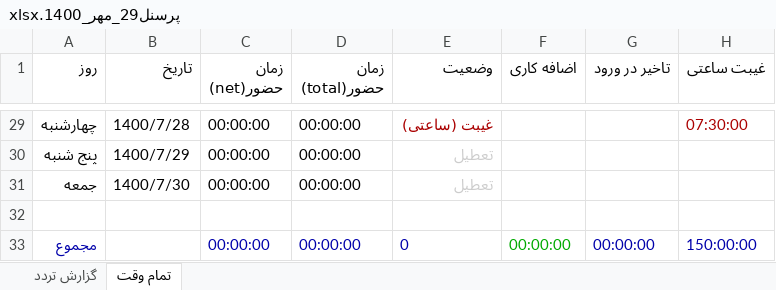
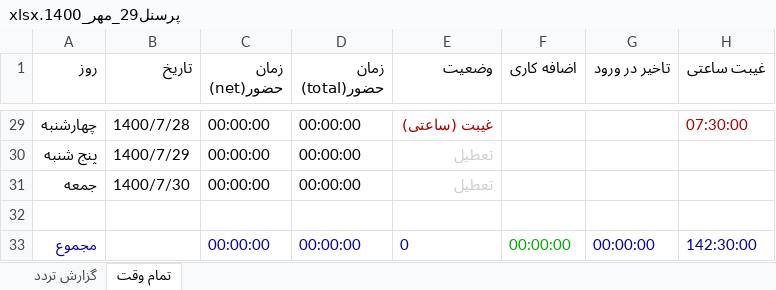
Before and after one commit to fdmxfarhan/sibche-commute, an Excel workbook: public/output/personel-29/پرسنل29_مهر_1400.xlsx, sheet تمام وقت, drawn as a sheet; only a part is shown, gaps mark what is left out; values as stored, in another font and other column widths than the file's, no borders; the diff names each change by its address in the sheet, - before the commit and + after, or states it on an @@ line.

```diff
--- a/public/output/personel-29/پرسنل29_مهر_1400.xlsx (sheet تمام وقت)
+++ b/public/output/personel-29/پرسنل29_مهر_1400.xlsx (sheet تمام وقت)
-H33 (غیبت ساعتی): 150:00:00
+H33 (غیبت ساعتی): 142:30:00
```
Also changed, not shown: public/output/personel-29/پرسنل29_آبان_1400.xlsx, public/output/personel-29/پرسنل29_آذر_1400.xlsx, 10 other files.
